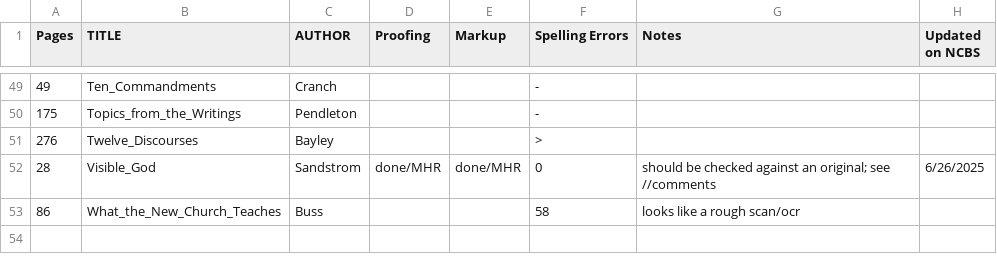
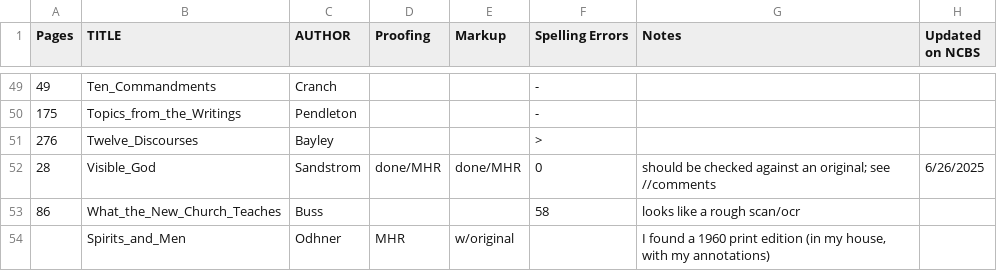
Before and after one commit to New-Christian-Bible-Study/swedenborg-collateral-literature, a CSV file: docs/title-status.csv, drawn as a sheet; only a part is shown, gaps mark what is left out; the diff names each change by its address in the sheet, - before the commit and + after, or states it on an @@ line.

Commit message:
Discovered another print edition to edit against and [re-]read ...

```diff
--- a/docs/title-status.csv
+++ b/docs/title-status.csv
+row 54:  | Spirits_and_Men | Odhner | MHR | w/original |  | I found a 1960 print edition (in my house, with my annotations)
```
Also changed, not shown: 1 other file.
